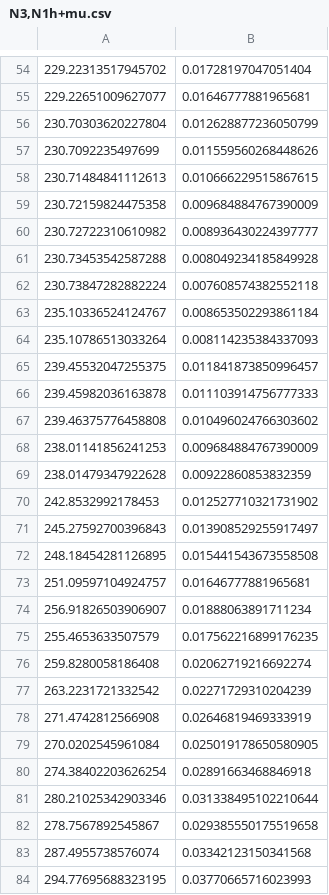
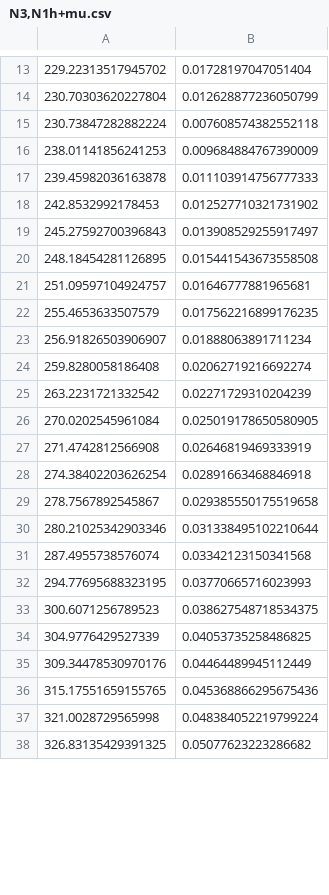
Before and after one commit to JSewell0/xsec_stat_inf, a CSV file: Eliz_code/N3,N1h+mu.csv, drawn as a sheet; only a part is shown, gaps mark what is left out; the shorter side is filled out with more unchanged rows; the diff covers the shown part only.

```diff
--- a/Eliz_code/N3,N1h+mu.csv
+++ b/Eliz_code/N3,N1h+mu.csv
@@ -54,17 +13,6 @@
 229.22313517945702, 0.01728197047051404
-229.22651009627077, 0.01646777881965681
 230.70303620227804, 0.012628877236050799
-230.7092235497699, 0.011559560268448626
-230.71484841112613, 0.010666229515867615
-230.72159824475358, 0.009684884767390009
-230.72722310610982, 0.008936430224397777
-230.73453542587288, 0.008049234185849928
 230.73847282882224, 0.007608574382552118
-235.10336524124767, 0.008653502293861184
-235.10786513033264, 0.008114235384337093
-239.45532047255375, 0.011841873850996457
+238.01141856241253, 0.009684884767390009
 239.45982036163878, 0.011103914756777333
-239.46375776458808, 0.010496024766303602
-238.01141856241253, 0.009684884767390009
-238.01479347922628, 0.00922860853832359
 242.8532992178453, 0.012527710321731902
@@ -73,11 +21,11 @@
 251.09597104924757, 0.01646777881965681
+255.4653633507579, 0.017562216899176235
 256.91826503906907, 0.01888063891711234
-255.4653633507579, 0.017562216899176235
 259.8280058186408, 0.02062719216692274
 263.2231721332542, 0.02271729310204239
+270.0202545961084, 0.025019178650580905
 271.4742812566908, 0.02646819469333919
-270.0202545961084, 0.025019178650580905
 274.38402203626254, 0.02891663468846918
+278.7567892545867, 0.029385550175519658
 280.21025342903346, 0.031338495102210644
-278.7567892545867, 0.029385550175519658
 287.4955738576074, 0.03342123150341568
```
Also changed, not shown: 43 removed rows and 9 moved rows elsewhere in this file, Eliz_code/N2,N1Z+mu.csv, Eliz_code/N2,N1h-mu.csv, 7 other files.
